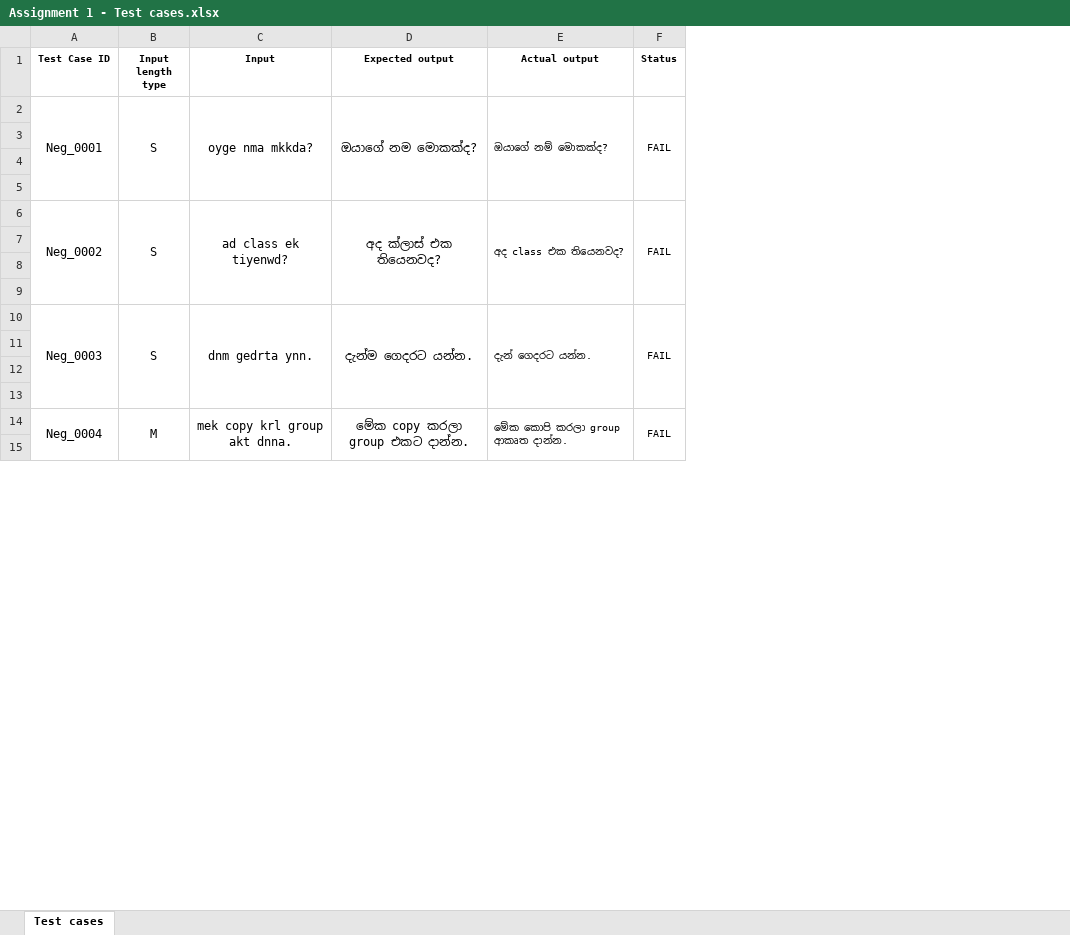
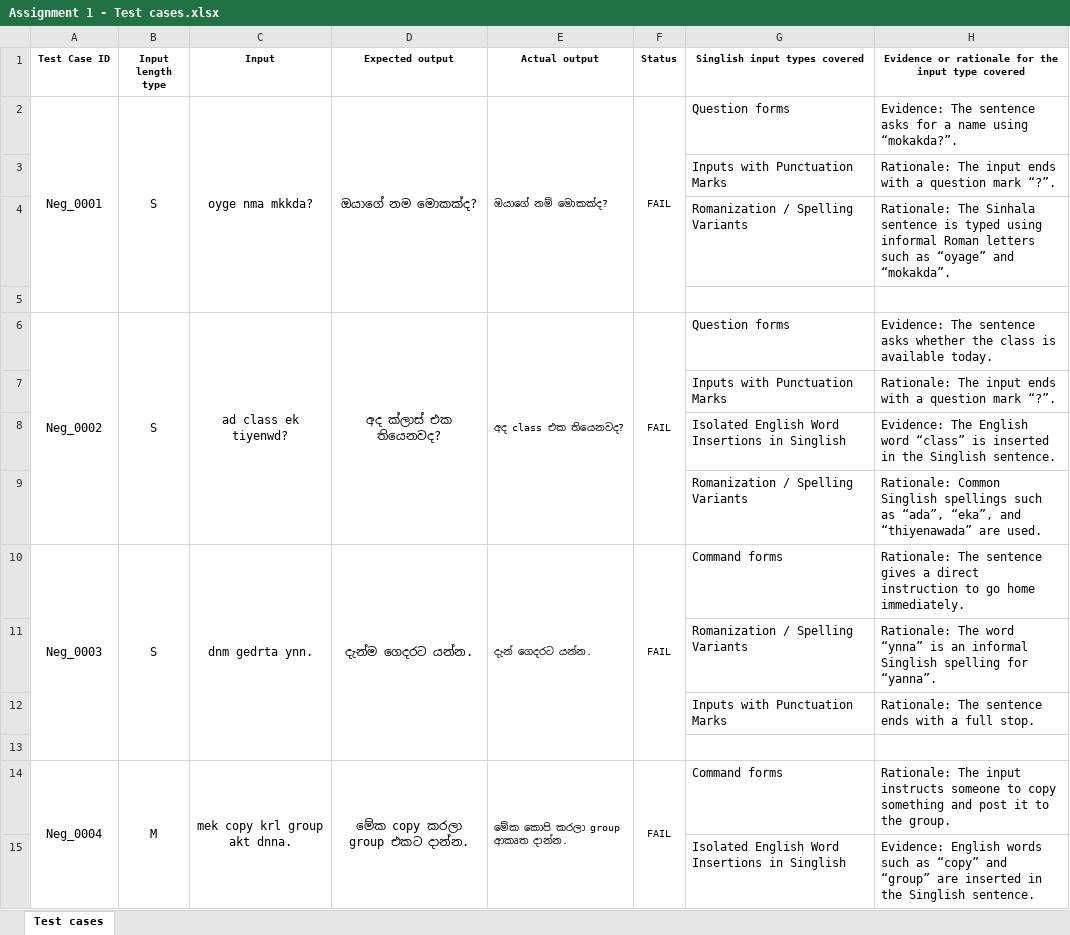
Before and after one commit to Rakimnr/IT3040-Assignment1-Singlish-Transliteration-Testing, an Excel workbook: Assignment 1 - Test cases.xlsx, sheet Test cases, drawn as a sheet; only a part is shown; values as stored, in another font and other column widths than the file's, no borders; the diff covers the shown part only; the diff names each change by its address in the sheet, - before the commit and + after, or states it on an @@ line.

Commit message:
Update Assignment 1 test cases spreadsheet
Replace the binary Excel file 'Assignment 1 - Test cases.xlsx' with an updated version containing revised or additional test cases. No other files were modified in this changeset.

```diff
--- a/Assignment 1 - Test cases.xlsx (sheet Test cases)
+++ b/Assignment 1 - Test cases.xlsx (sheet Test cases)
+column G (Singlish input types covered), rows 2-15: Question forms | Inputs with Punctuation Marks | Romanization / Spelling Variants |  | Question forms | Inputs with Punctuation Marks | Isolated English Word Insertions in Singlish | Romanization / Spelling Variants | Command forms | Romanization / Spelling Variants | Inputs with Punctuation Marks |  | Command forms | Isolated English Word Insertions in Singlish
+column H, rows 1-15: Evidence or rationale for the input type covered | Evidence: The sentence asks for a name using “mokakda?”. | Rationale: The input ends with a question mark “?”. | Rationale: The Sinhala sentence is typed using informal Roman letters such as “oyage” and “mokakda”. |  | Evidence: The sentence asks whether the class is available today. | Rationale: The input ends with a question mark “?”. | Evidence: The English word “class” is inserted in the Singlish sentence. | Rationale: Common Singlish spellings such as “ada”, “eka”, and “thiyenawada” are used. | Rationale: The sentence gives a direct instruction to go home immediately. | Rationale: The word “ynna” is an informal Singlish spelling for “yanna”. | Rationale: The sentence ends with a full stop. |  | Rationale: The input instructs someone to copy something and post it to the group. | Evidence: English words such as “copy” and “group” are inserted in the Singlish sentence.
-row 3: (empty)
+row 3:  |  |  |  |  |  | Inputs with Punctuation Marks | Rationale: The input ends with a question mark “?”.
-row 4: (empty)
+row 4:  |  |  |  |  |  | Romanization / Spelling Variants | Rationale: The Sinhala sentence is typed using informal Roman letters such as “oyage” and “mokakda”.
-row 7: (empty)
+row 7:  |  |  |  |  |  | Inputs with Punctuation Marks | Rationale: The input ends with a question mark “?”.
-row 8: (empty)
+row 8:  |  |  |  |  |  | Isolated English Word Insertions in Singlish | Evidence: The English word “class” is inserted in the Singlish sentence.
-row 9: (empty)
+row 9:  |  |  |  |  |  | Romanization / Spelling Variants | Rationale: Common Singlish spellings such as “ada”, “eka”, and “thiyenawada” are used.
-row 11: (empty)
+row 11:  |  |  |  |  |  | Romanization / Spelling Variants | Rationale: The word “ynna” is an informal Singlish spelling for “yanna”.
-row 12: (empty)
+row 12:  |  |  |  |  |  | Inputs with Punctuation Marks | Rationale: The sentence ends with a full stop.
-row 15: (empty)
+row 15:  |  |  |  |  |  | Isolated English Word Insertions in Singlish | Evidence: English words such as “copy” and “group” are inserted in the Singlish sentence.
```
Also changed, not shown: 3 added rows, 186 edited cells and merged cells elsewhere in this sheet.
